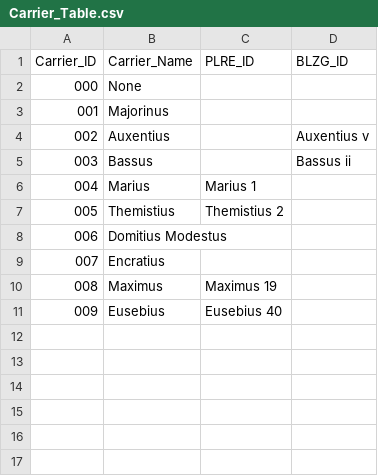
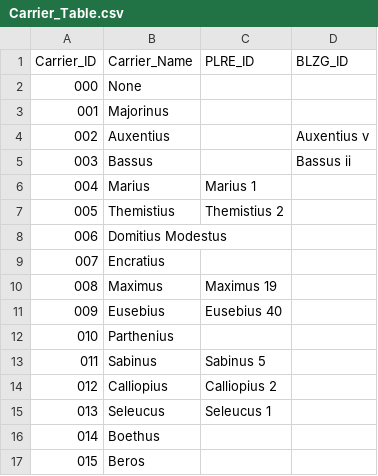
Before and after one commit to isaw-ga-3024/isaw-ga-3024.github.io, a CSV file: Papadimitriou-Mikael-mikepnyu/Libanius/Tables/CSV/Carrier_Table.csv, drawn as a sheet.

```diff
--- a/Papadimitriou-Mikael-mikepnyu/Libanius/Tables/CSV/Carrier_Table.csv
+++ b/Papadimitriou-Mikael-mikepnyu/Libanius/Tables/CSV/Carrier_Table.csv
@@ -11 +11,7 @@ Carrier_ID,Carrier_Name,PLRE_ID,BLZG_ID
 009,Eusebius,Eusebius 40,
+010,Parthenius,,
+011,Sabinus,Sabinus 5,
+012,Calliopius,Calliopius 2,
+013,Seleucus,Seleucus 1,
+014,Boethus,,
+015,Beros,,
```
Also changed, not shown: Papadimitriou-Mikael-mikepnyu/Libanius/Tables/CSV/Destination_Table.csv, Papadimitriou-Mikael-mikepnyu/Libanius/Tables/CSV/Letter_Table.csv, 2 other files.
